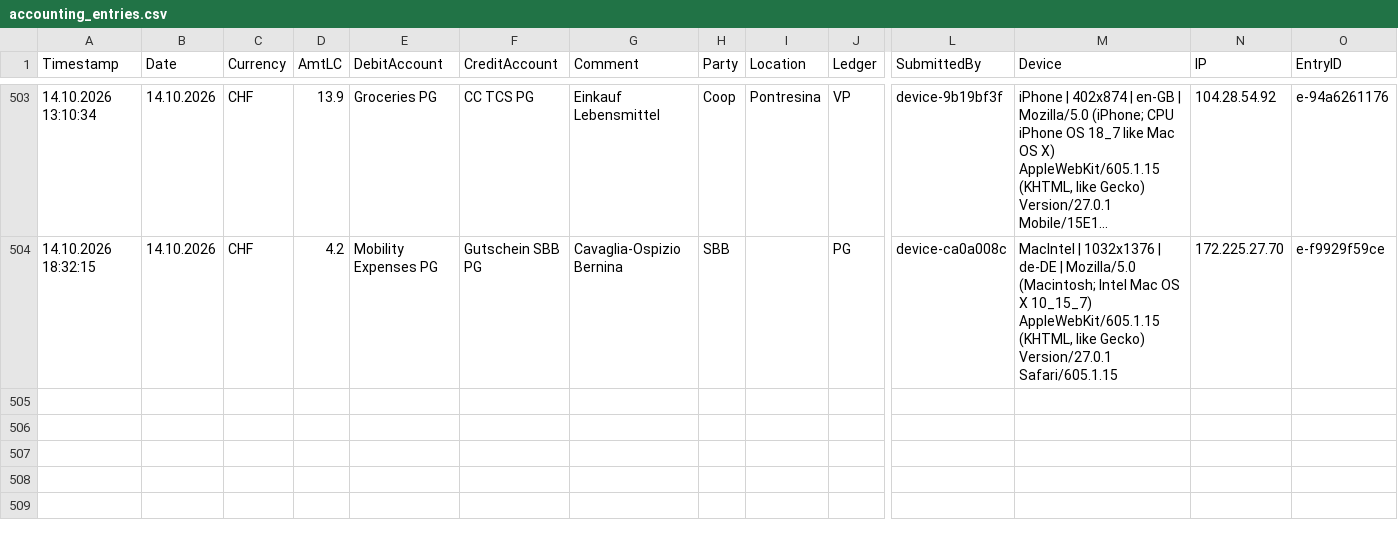
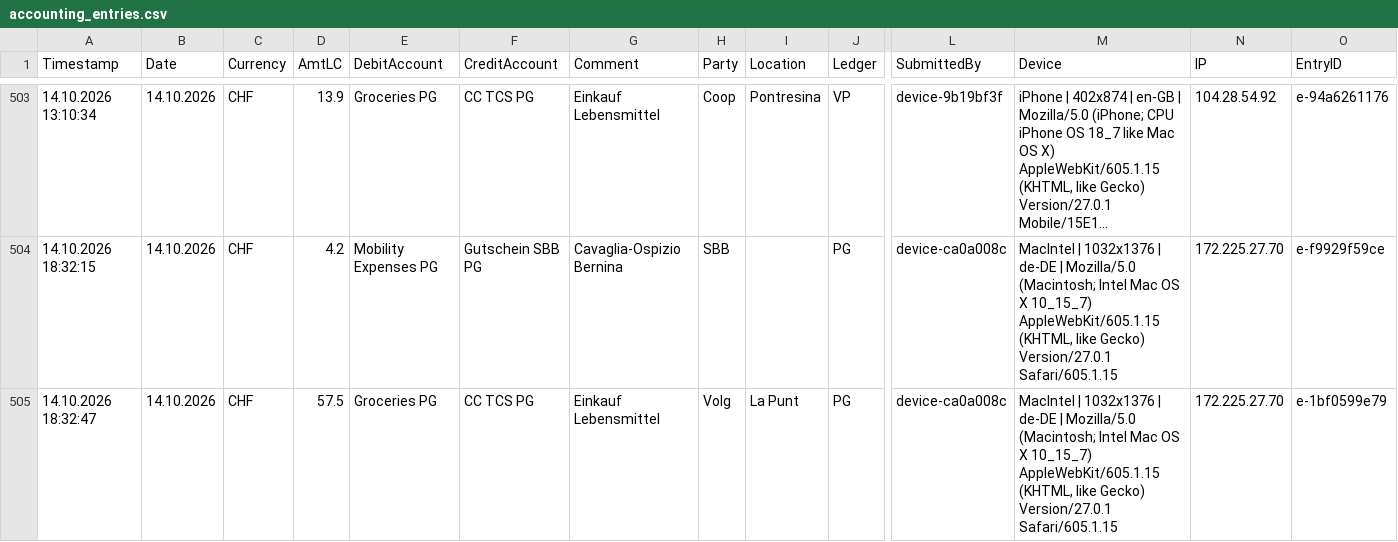
Before and after one commit to Munotstadt/accountingdatacollector, a CSV file: accounting_entries.csv, drawn as a sheet; only a part is shown, gaps mark what is left out; long unchanged cells end in …; rows hold the shown columns only; the diff names each change by its address in the sheet, - before the commit and + after, or states it on an @@ line.

Commit message:
Add ledger entry 14.10.2026 · Volg · CHF 57.5

```diff
--- a/accounting_entries.csv
+++ b/accounting_entries.csv
+row 505: 14.10.2026 18:32:47 | 14.10.2026 | CHF | 57.5 | Groceries PG | CC TCS PG | Einkauf Lebensmittel | Volg | La Punt | PG | device-ca0a008c | MacIntel | 1032x1376 | de-DE | Mozilla/5.0 (Macintosh; Intel Mac OS X 10_15_7) AppleWebKit/605.1.15 (KHTML, like Gecko) Version/27.0.1 Safari/605.1.15 | 172.225.27.70 | e-1bf0599e79
```
